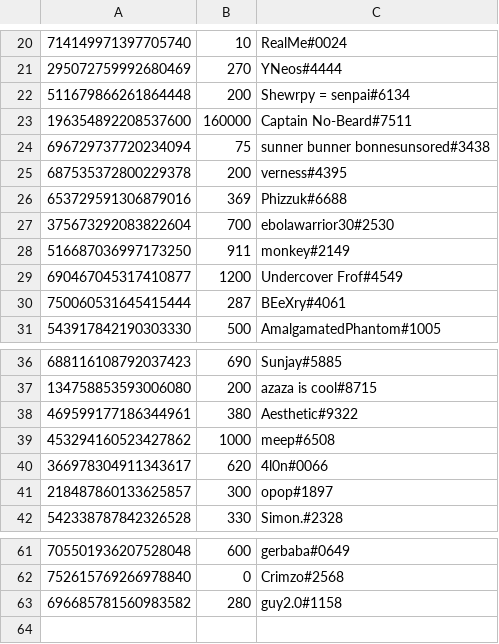
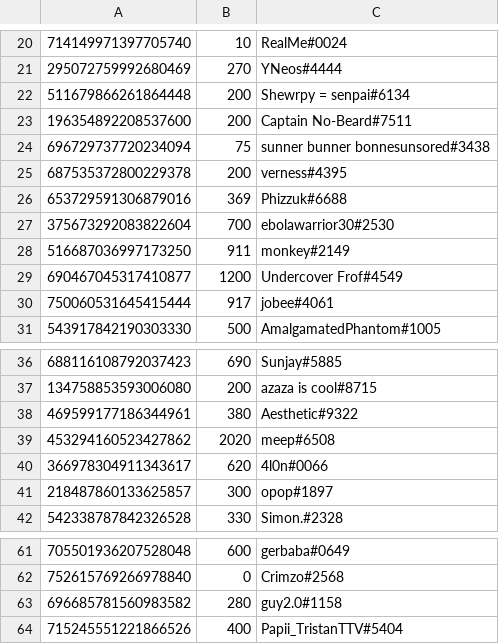
Before and after one commit to LevBernstein/BeardlessBot, a CSV file: money.csv, drawn as a sheet; only a part is shown, gaps mark what is left out.

Commit message:
Regular update

```diff
--- a/money.csv
+++ b/money.csv
@@ -22,3 +22,3 @@
 511679866261864448,200,Shewrpy = senpai#6134
-196354892208537600,160000,Captain No-Beard#7511
+196354892208537600,200,Captain No-Beard#7511
 696729737720234094,75,sunner bunner bonnesunsored#3438
@@ -29,3 +29,3 @@
 690467045317410877,1200,Undercover Frof#4549
-750060531645415444,287,BEeXry#4061
+750060531645415444,917,jobee#4061
 543917842190303330,500,AmalgamatedPhantom#1005
@@ -38,3 +38,3 @@
 469599177186344961,380,Aesthetic#9322
-453294160523427862,1000,meep#6508
+453294160523427862,2020,meep#6508
 366978304911343617,620,4l0n#0066
@@ -63 +63,2 @@
 696685781560983582,280,guy2.0#1158
+715245551221866526,400,Papii_TristanTTV#5404
```
